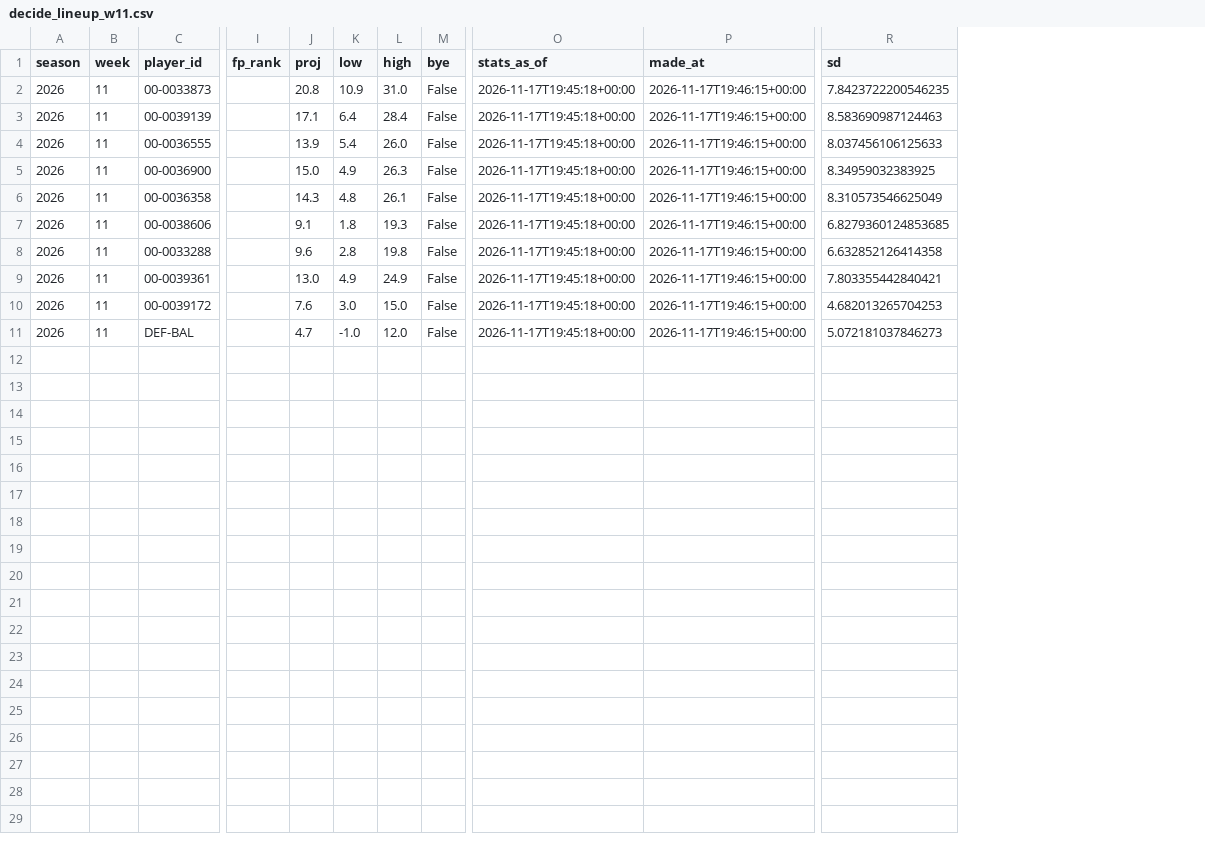
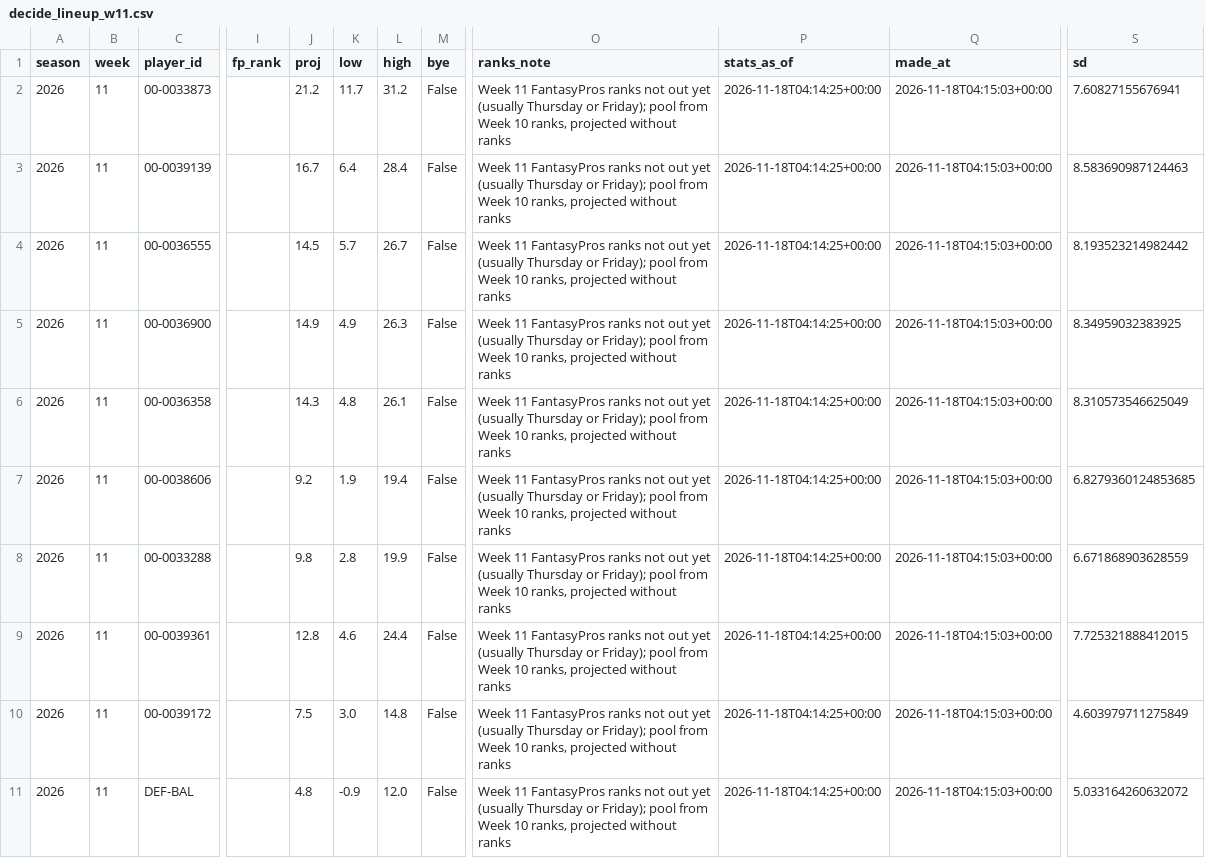
Before and after one commit to jdant19/dynasty-front-office, a CSV file: data/processed/decide_lineup_w11.csv, drawn as a sheet; only a part is shown, gaps mark what is left out; addresses are those after the commit; the diff names each change by its address in the sheet, - before the commit and + after, or states it on an @@ line.

```diff
--- a/data/processed/decide_lineup_w11.csv
+++ b/data/processed/decide_lineup_w11.csv
+column O (ranks_note), rows 2-11: all Week 11 FantasyPros ranks not out yet (usually Thursday or Friday); pool from Week 10 ranks, projected without ranks
-J2 (proj): 20.8
+J2 (proj): 21.2
-K2 (low): 10.9
+K2 (low): 11.7
-L2 (high): 31.0
+L2 (high): 31.2
-P2:P11 (stats_as_of): 2026-11-17T19:45:18+00:00
+P2:P11 (stats_as_of): 2026-11-18T04:14:25+00:00
-Q2:Q11 (made_at): 2026-11-17T19:46:15+00:00
+Q2:Q11 (made_at): 2026-11-18T04:15:03+00:00
-S2 (sd): 7.8423722200546235
+S2 (sd): 7.60827155676941
-J3 (proj): 17.1
+J3 (proj): 16.7
-J4 (proj): 13.9
+J4 (proj): 14.5
-K4 (low): 5.4
+K4 (low): 5.7
-L4 (high): 26.0
+L4 (high): 26.7
-S4 (sd): 8.037456106125633
+S4 (sd): 8.193523214982442
-J5 (proj): 15.0
+J5 (proj): 14.9
-J7 (proj): 9.1
+J7 (proj): 9.2
-K7 (low): 1.8
+K7 (low): 1.9
-L7 (high): 19.3
+L7 (high): 19.4
-J8 (proj): 9.6
+J8 (proj): 9.8
-L8 (high): 19.8
+L8 (high): 19.9
-S8 (sd): 6.632852126414358
+S8 (sd): 6.671868903628559
-J9 (proj): 13.0
+J9 (proj): 12.8
-K9 (low): 4.9
+K9 (low): 4.6
-L9 (high): 24.9
+L9 (high): 24.4
-S9 (sd): 7.803355442840421
+S9 (sd): 7.725321888412015
-J10 (proj): 7.6
+J10 (proj): 7.5
-L10 (high): 15.0
+L10 (high): 14.8
-S10 (sd): 4.682013265704253
+S10 (sd): 4.603979711275849
-J11 (proj): 4.7
+J11 (proj): 4.8
-K11 (low): -1.0
+K11 (low): -0.9
-S11 (sd): 5.072181037846273
+S11 (sd): 5.033164260632072
```
Also changed, not shown: data/journal/recommendations.csv, data/processed/decide_deadline_targets.csv, 16 other files.
